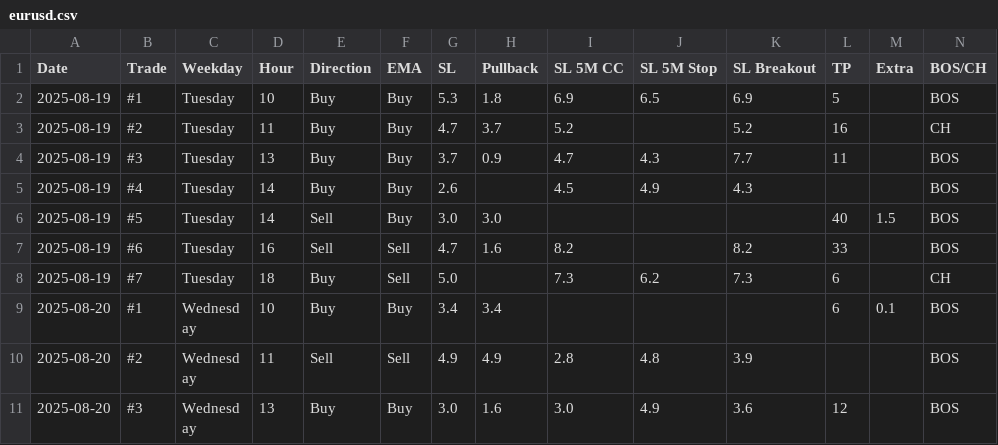
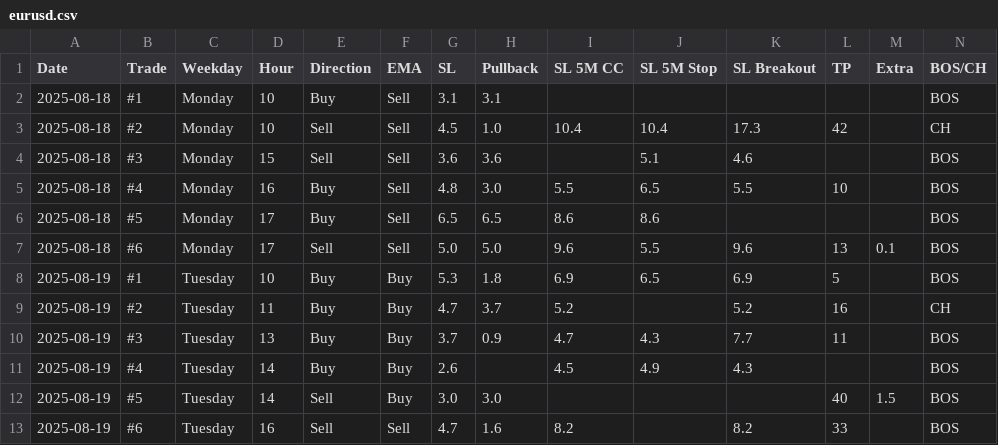
Before and after one commit to ReekenX/forex-backtester, a CSV file: new/eurusd.csv, drawn as a sheet; only a part is shown; the shorter side is filled out with more unchanged rows; rows hold the shown columns only; the diff names each change by its address in the sheet, - before the commit and + after, or states it on an @@ line.

Commit message:
feat: add more trading data

```diff
--- a/new/eurusd.csv
+++ b/new/eurusd.csv
+row 2: 2025-08-18 | #1 | Monday | 10 | Buy | Sell | 3.1 | 3.1 |  |  |  |  |  | BOS
+row 3: 2025-08-18 | #2 | Monday | 10 | Sell | Sell | 4.5 | 1.0 | 10.4 | 10.4 | 17.3 | 42 |  | CH
+row 4: 2025-08-18 | #3 | Monday | 15 | Sell | Sell | 3.6 | 3.6 |  | 5.1 | 4.6 |  |  | BOS
+row 5: 2025-08-18 | #4 | Monday | 16 | Buy | Sell | 4.8 | 3.0 | 5.5 | 6.5 | 5.5 | 10 |  | BOS
+row 6: 2025-08-18 | #5 | Monday | 17 | Buy | Sell | 6.5 | 6.5 | 8.6 | 8.6 |  |  |  | BOS
+row 7: 2025-08-18 | #6 | Monday | 17 | Sell | Sell | 5.0 | 5.0 | 9.6 | 5.5 | 9.6 | 13 | 0.1 | BOS
```
Also changed, not shown: 1 other file.
